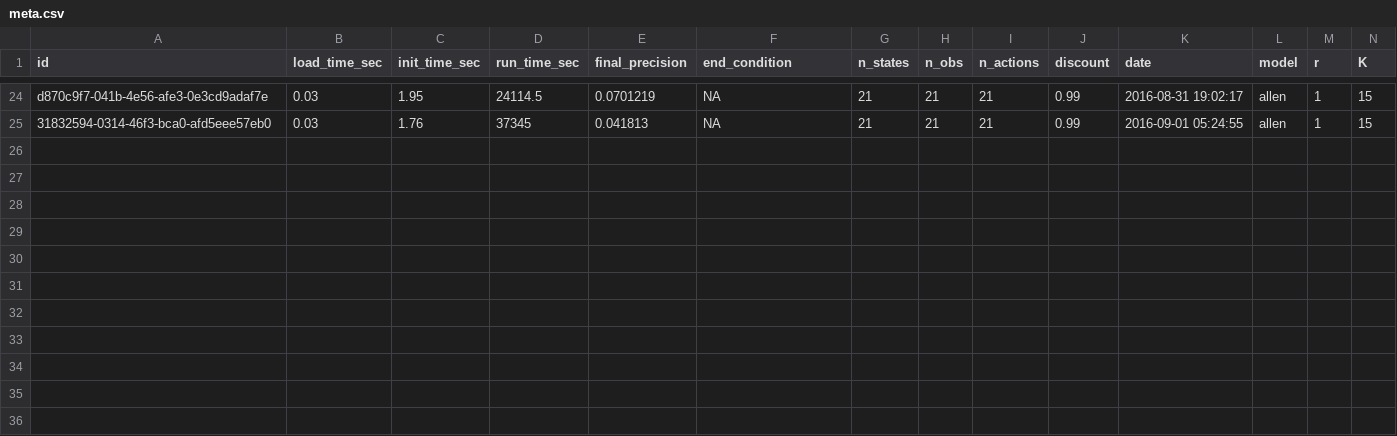
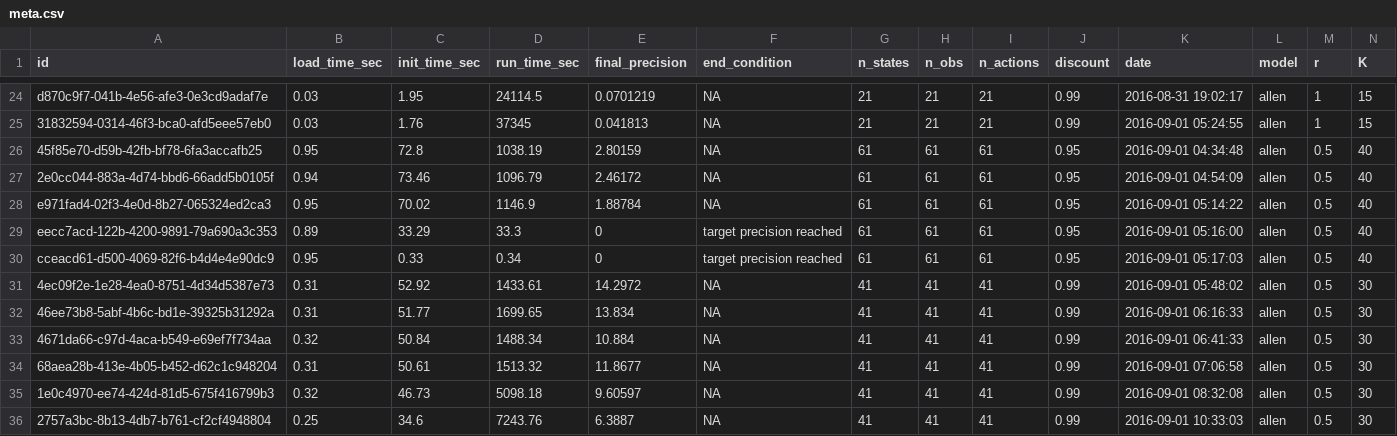
Before and after one commit to boettiger-lab/pomdp-solutions-library, a CSV file: library/meta.csv, drawn as a sheet; only a part is shown, gaps mark what is left out; rows hold the shown columns only; the diff names each change by its address in the sheet, - before the commit and + after, or states it on an @@ line.

Commit message:
more allen results

```diff
--- a/library/meta.csv
+++ b/library/meta.csv
+row 26: 45f85e70-d59b-42fb-bf78-6fa3accafb25 | 0.95 | 72.8 | 1038.19 | 2.80159 | NA | 61 | 61 | 61 | 0.95 | 2016-09-01 04:34:48 | allen | 0.5 | 40
+row 27: 2e0cc044-883a-4d74-bbd6-66add5b0105f | 0.94 | 73.46 | 1096.79 | 2.46172 | NA | 61 | 61 | 61 | 0.95 | 2016-09-01 04:54:09 | allen | 0.5 | 40
+row 28: e971fad4-02f3-4e0d-8b27-065324ed2ca3 | 0.95 | 70.02 | 1146.9 | 1.88784 | NA | 61 | 61 | 61 | 0.95 | 2016-09-01 05:14:22 | allen | 0.5 | 40
+row 29: eecc7acd-122b-4200-9891-79a690a3c353 | 0.89 | 33.29 | 33.3 | 0 | target precision reached | 61 | 61 | 61 | 0.95 | 2016-09-01 05:16:00 | allen | 0.5 | 40
+row 30: cceacd61-d500-4069-82f6-b4d4e4e90dc9 | 0.95 | 0.33 | 0.34 | 0 | target precision reached | 61 | 61 | 61 | 0.95 | 2016-09-01 05:17:03 | allen | 0.5 | 40
+row 31: 4ec09f2e-1e28-4ea0-8751-4d34d5387e73 | 0.31 | 52.92 | 1433.61 | 14.2972 | NA | 41 | 41 | 41 | 0.99 | 2016-09-01 05:48:02 | allen | 0.5 | 30
+row 32: 46ee73b8-5abf-4b6c-bd1e-39325b31292a | 0.31 | 51.77 | 1699.65 | 13.834 | NA | 41 | 41 | 41 | 0.99 | 2016-09-01 06:16:33 | allen | 0.5 | 30
+row 33: 4671da66-c97d-4aca-b549-e69ef7f734aa | 0.32 | 50.84 | 1488.34 | 10.884 | NA | 41 | 41 | 41 | 0.99 | 2016-09-01 06:41:33 | allen | 0.5 | 30
+row 34: 68aea28b-413e-4b05-b452-d62c1c948204 | 0.31 | 50.61 | 1513.32 | 11.8677 | NA | 41 | 41 | 41 | 0.99 | 2016-09-01 07:06:58 | allen | 0.5 | 30
+row 35: 1e0c4970-ee74-424d-81d5-675f416799b3 | 0.32 | 46.73 | 5098.18 | 9.60597 | NA | 41 | 41 | 41 | 0.99 | 2016-09-01 08:32:08 | allen | 0.5 | 30
+row 36: 2757a3bc-8b13-4db7-b761-cf2cf4948804 | 0.25 | 34.6 | 7243.76 | 6.3887 | NA | 41 | 41 | 41 | 0.99 | 2016-09-01 10:33:03 | allen | 0.5 | 30
```
Also changed, not shown: 22 other files.
